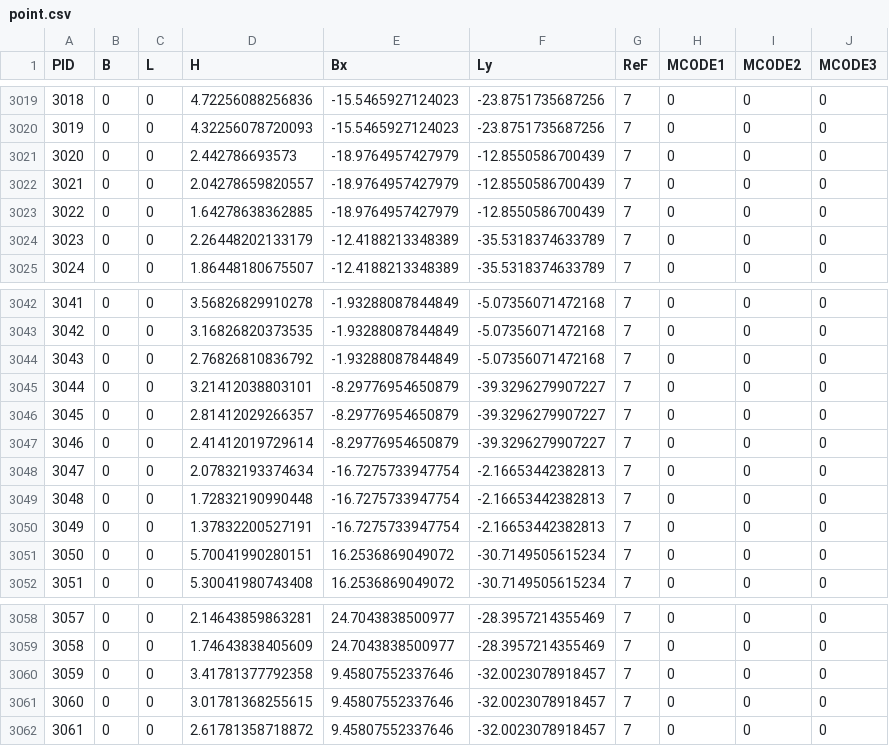
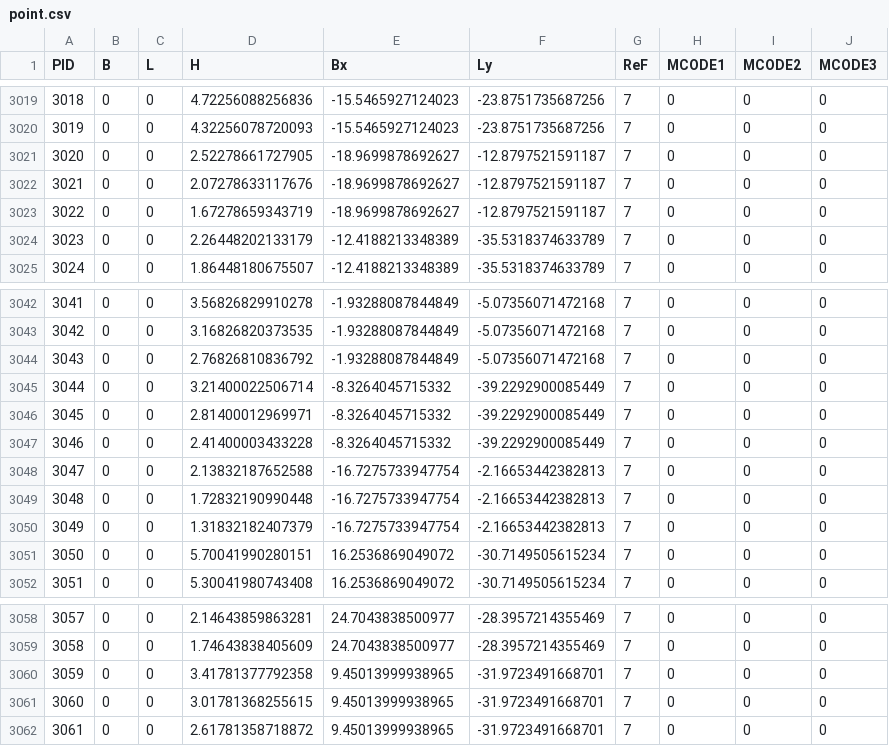
Before and after one commit to lgsvl/autoware-data, a CSV file: BorregasAve/data/map/vector_map/point.csv, drawn as a sheet; only a part is shown, gaps mark what is left out.

```diff
--- a/BorregasAve/data/map/vector_map/point.csv
+++ b/BorregasAve/data/map/vector_map/point.csv
@@ -3020,5 +3020,5 @@ PID,B,L,H,Bx,Ly,ReF,MCODE1,MCODE2,MCODE3
 3019,0,0,4.32256078720093,-15.5465927124023,-23.8751735687256,7,0,0,0
-3020,0,0,2.442786693573,-18.9764957427979,-12.8550586700439,7,0,0,0
-3021,0,0,2.04278659820557,-18.9764957427979,-12.8550586700439,7,0,0,0
-3022,0,0,1.64278638362885,-18.9764957427979,-12.8550586700439,7,0,0,0
+3020,0,0,2.52278661727905,-18.9699878692627,-12.8797521591187,7,0,0,0
+3021,0,0,2.07278633117676,-18.9699878692627,-12.8797521591187,7,0,0,0
+3022,0,0,1.67278659343719,-18.9699878692627,-12.8797521591187,7,0,0,0
 3023,0,0,2.26448202133179,-12.4188213348389,-35.5318374633789,7,0,0,0
@@ -3044,8 +3044,8 @@ PID,B,L,H,Bx,Ly,ReF,MCODE1,MCODE2,MCODE3
 3043,0,0,2.76826810836792,-1.93288087844849,-5.07356071472168,7,0,0,0
-3044,0,0,3.21412038803101,-8.29776954650879,-39.3296279907227,7,0,0,0
-3045,0,0,2.81412029266357,-8.29776954650879,-39.3296279907227,7,0,0,0
-3046,0,0,2.41412019729614,-8.29776954650879,-39.3296279907227,7,0,0,0
-3047,0,0,2.07832193374634,-16.7275733947754,-2.16653442382813,7,0,0,0
+3044,0,0,3.21400022506714,-8.3264045715332,-39.2292900085449,7,0,0,0
+3045,0,0,2.81400012969971,-8.3264045715332,-39.2292900085449,7,0,0,0
+3046,0,0,2.41400003433228,-8.3264045715332,-39.2292900085449,7,0,0,0
+3047,0,0,2.13832187652588,-16.7275733947754,-2.16653442382813,7,0,0,0
 3048,0,0,1.72832190990448,-16.7275733947754,-2.16653442382813,7,0,0,0
-3049,0,0,1.37832200527191,-16.7275733947754,-2.16653442382813,7,0,0,0
+3049,0,0,1.31832182407379,-16.7275733947754,-2.16653442382813,7,0,0,0
 3050,0,0,5.70041990280151,16.2536869049072,-30.7149505615234,7,0,0,0
@@ -3059,4 +3059,4 @@ PID,B,L,H,Bx,Ly,ReF,MCODE1,MCODE2,MCODE3
 3058,0,0,1.74643838405609,24.7043838500977,-28.3957214355469,7,0,0,0
-3059,0,0,3.41781377792358,9.45807552337646,-32.0023078918457,7,0,0,0
-3060,0,0,3.01781368255615,9.45807552337646,-32.0023078918457,7,0,0,0
-3061,0,0,2.61781358718872,9.45807552337646,-32.0023078918457,7,0,0,0
+3059,0,0,3.41781377792358,9.45013999938965,-31.9723491668701,7,0,0,0
+3060,0,0,3.01781368255615,9.45013999938965,-31.9723491668701,7,0,0,0
+3061,0,0,2.61781358718872,9.45013999938965,-31.9723491668701,7,0,0,0
```
Also changed, not shown: BorregasAve/data/map/vector_map/vector.csv, SanFrancisco/data/map/vector_map/stopline.csv, 3 other files.
